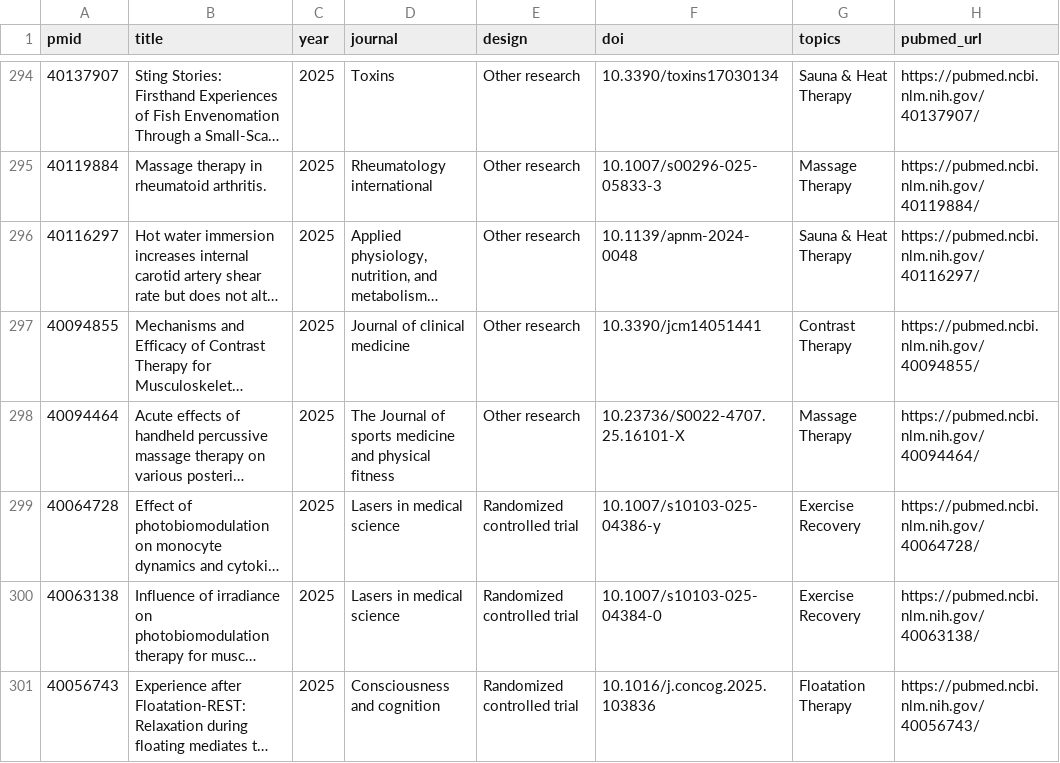
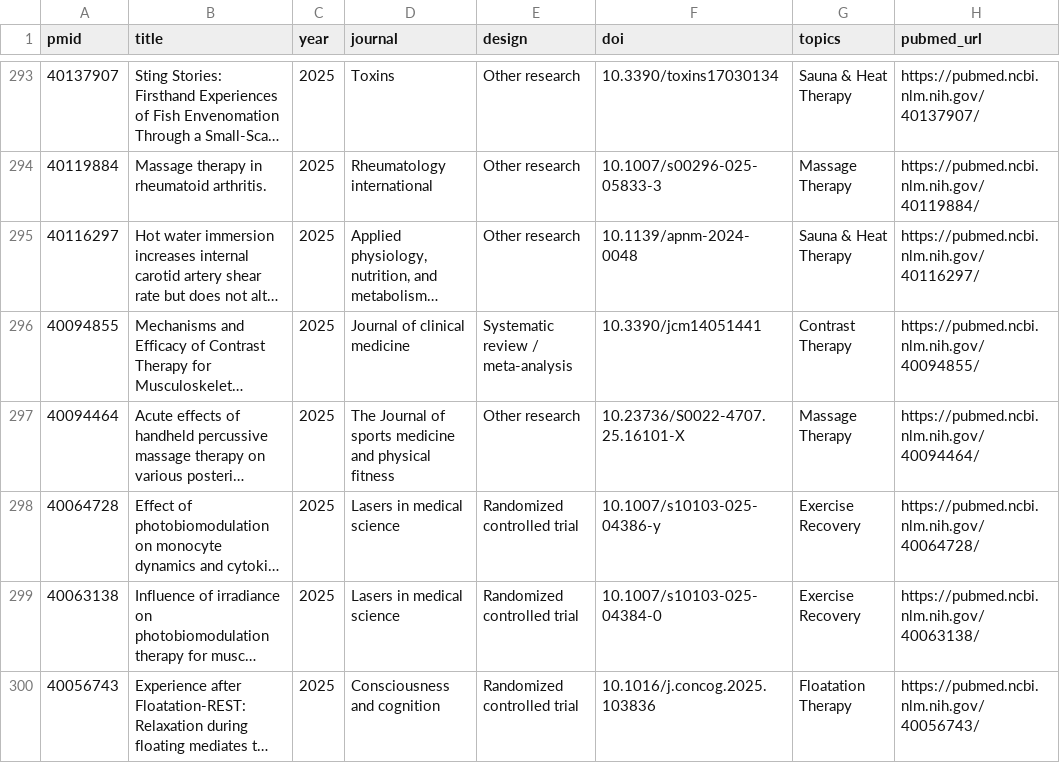
Before and after one commit to zmpersonal/healthresearchdatabase, a CSV file: data/studies.csv, drawn as a sheet; only a part is shown, gaps mark what is left out; long unchanged cells end in …; addresses are those after the commit; the diff covers the shown part only; the diff names each change by its address in the sheet, - before the commit and + after, or states it on an @@ line.

```diff
--- a/data/studies.csv
+++ b/data/studies.csv
-E296 (design): Other research
+E296 (design): Systematic review / meta-analysis
```
Also changed, not shown: 5 removed rows and 36 edited cells elsewhere in this file, 42 other files.
